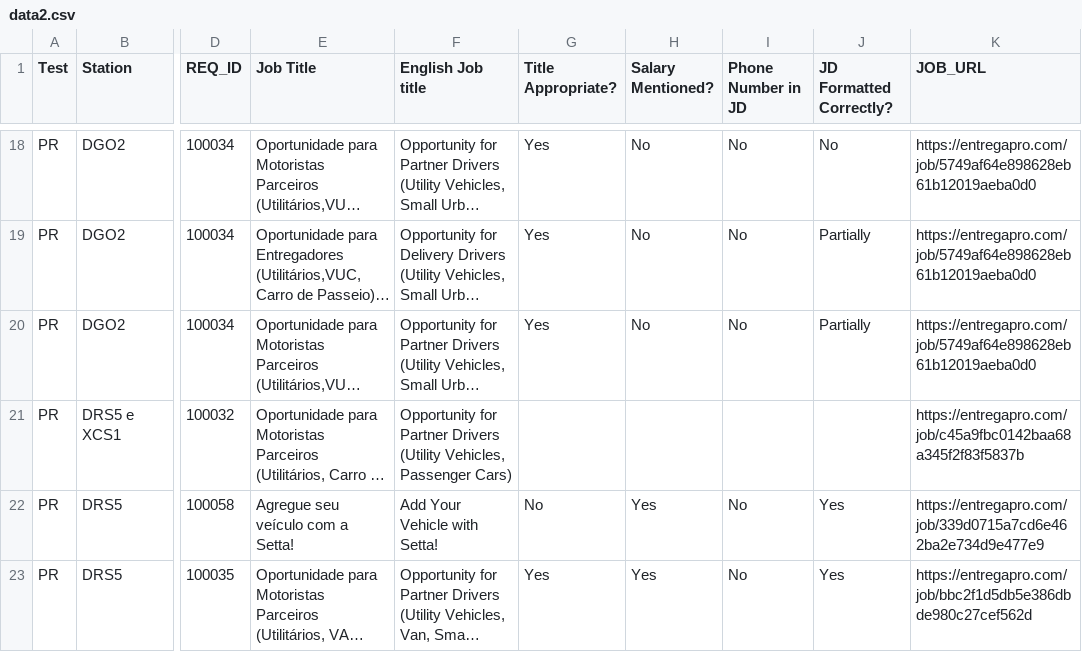
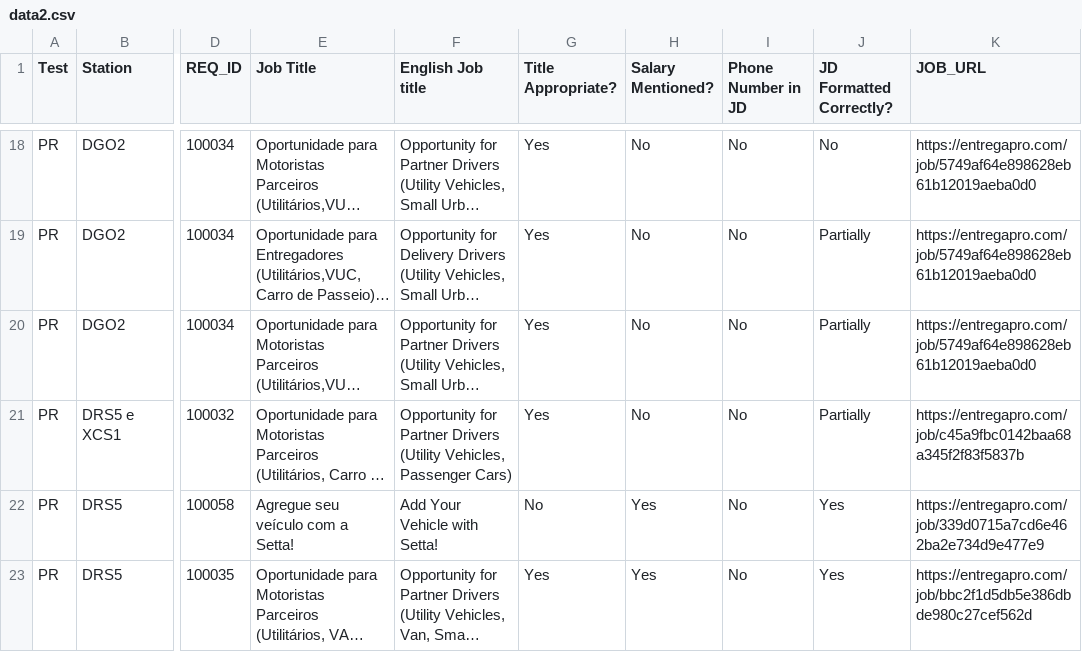
Before and after one commit to Akshitao1/trading_ai, a CSV file: backend/data/data2.csv, drawn as a sheet; only a part is shown, gaps mark what is left out; long unchanged cells end in …; the diff names each change by its address in the sheet, - before the commit and + after, or states it on an @@ line.

Commit message:
Update data2.csv with latest data

```diff
--- a/backend/data/data2.csv
+++ b/backend/data/data2.csv
-G21 (Title Appropriate?): (empty)
+G21 (Title Appropriate?): Yes
-H21 (Salary Mentioned?): (empty)
+H21 (Salary Mentioned?): No
-I21 (Phone Number in JD): (empty)
+I21 (Phone Number in JD): No
-J21 (JD Formatted Correctly?): (empty)
+J21 (JD Formatted Correctly?): Partially
```
